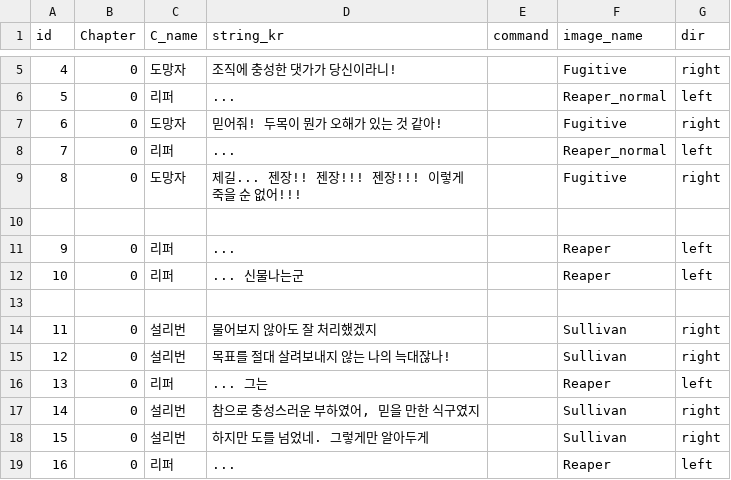
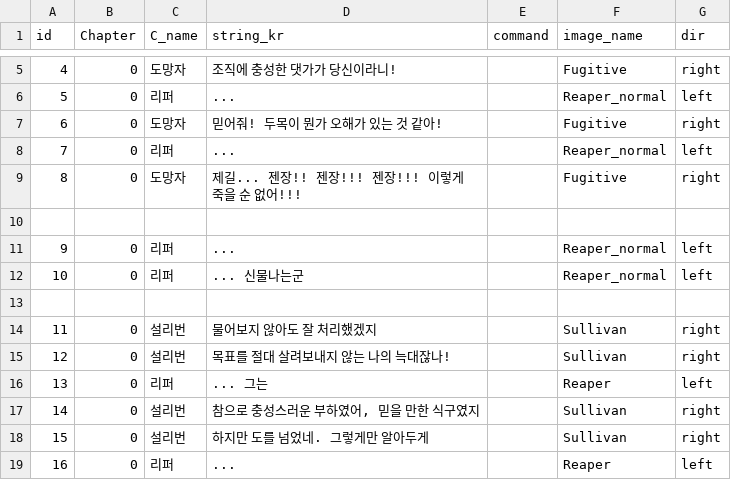
Before and after one commit to heyhobeach/ChasingFox-Dream-ver.2, a CSV file: Assets/Resources/FindTest/KOR/Chapter0/Chapter0.csv, drawn as a sheet; only a part is shown, gaps mark what is left out.

```diff
--- a/Assets/Resources/FindTest/KOR/Chapter0/Chapter0.csv
+++ b/Assets/Resources/FindTest/KOR/Chapter0/Chapter0.csv
@@ -10,4 +10,4 @@
 ,,,,,,
-9,0,리퍼,...,,Reaper,left
-10,0,리퍼,... 신물나는군,,Reaper,left
+9,0,리퍼,...,,Reaper_normal,left
+10,0,리퍼,... 신물나는군,,Reaper_normal,left
 ,,,,,,
```
Also changed, not shown: Assets/Resources/테스트파일.csv, 1 other file.
